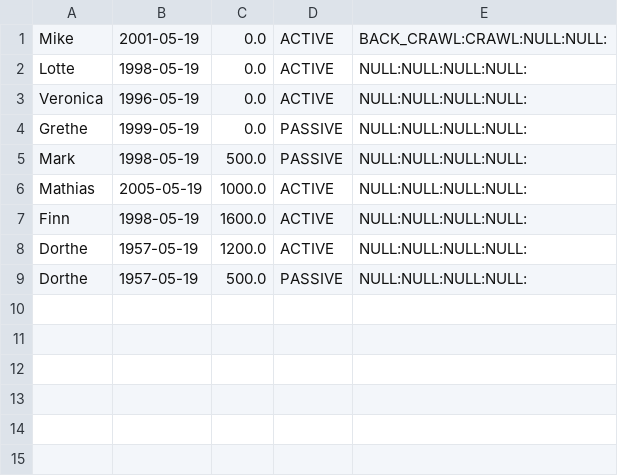
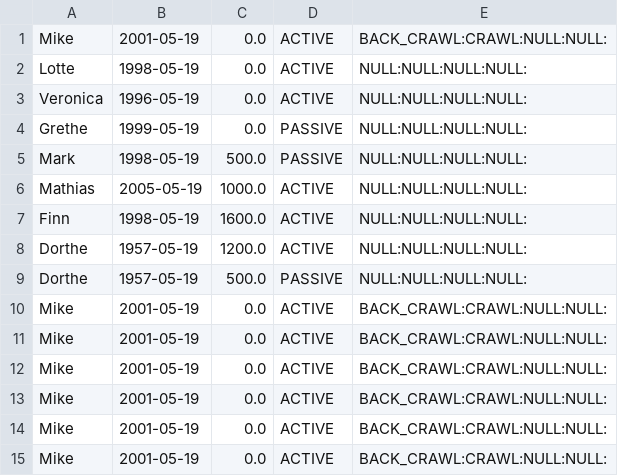
Before and after one commit to GuyKawaii/Dolfin, a CSV file: database/competitive.csv, drawn as a sheet.

```diff
--- a/database/competitive.csv
+++ b/database/competitive.csv
@@ -9 +9,7 @@ Dorthe;1957-05-19;1200.0;ACTIVE;NULL:NULL:NULL:NULL:
 Dorthe;1957-05-19;500.0;PASSIVE;NULL:NULL:NULL:NULL:
+Mike;2001-05-19;0.0;ACTIVE;BACK_CRAWL:CRAWL:NULL:NULL:
+Mike;2001-05-19;0.0;ACTIVE;BACK_CRAWL:CRAWL:NULL:NULL:
+Mike;2001-05-19;0.0;ACTIVE;BACK_CRAWL:CRAWL:NULL:NULL:
+Mike;2001-05-19;0.0;ACTIVE;BACK_CRAWL:CRAWL:NULL:NULL:
+Mike;2001-05-19;0.0;ACTIVE;BACK_CRAWL:CRAWL:NULL:NULL:
+Mike;2001-05-19;0.0;ACTIVE;BACK_CRAWL:CRAWL:NULL:NULL:
```
Also changed, not shown: 7 other files.
